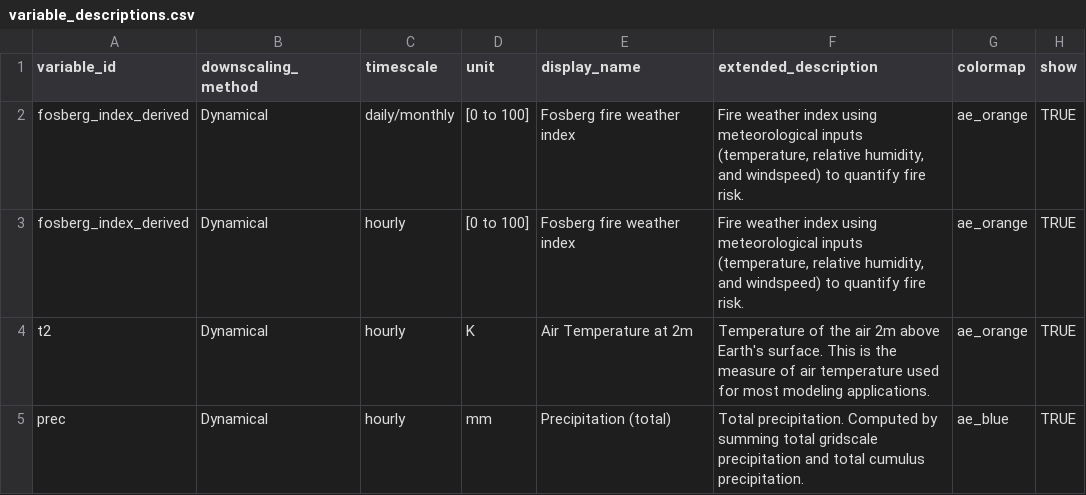
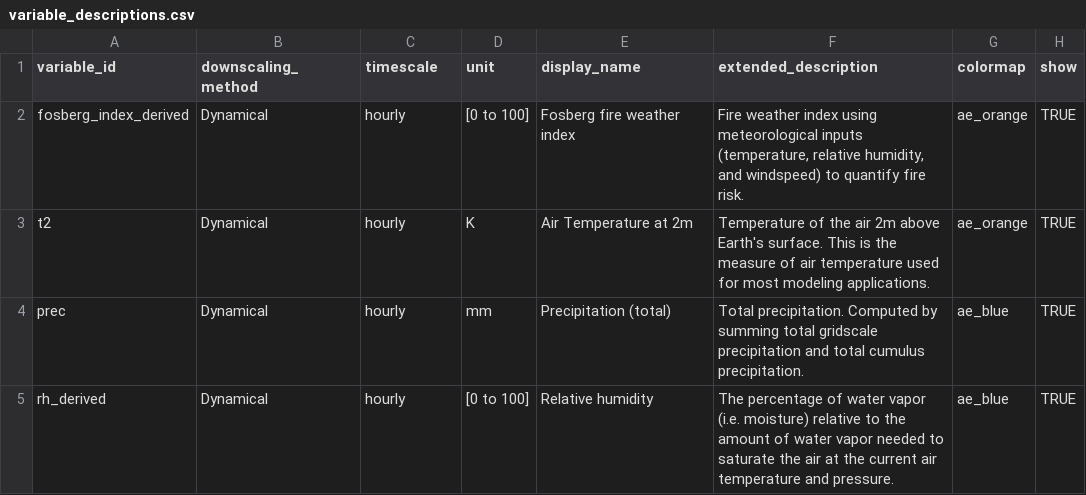
Before and after one commit to cal-adapt/climakitae, a CSV file: climakitae/data/variable_descriptions.csv, drawn as a sheet; only a part is shown; the shorter side is filled out with more unchanged rows.

Commit message:
limit to just hourly

```diff
--- a/climakitae/data/variable_descriptions.csv
+++ b/climakitae/data/variable_descriptions.csv
@@ -1,3 +1,2 @@
 variable_id,downscaling_method,timescale,unit,display_name,extended_description,colormap,show
-fosberg_index_derived,Dynamical,daily/monthly,[0 to 100],Fosberg fire weather index,"Fire weather index using meteorological inputs (temperature, relative humidity, and windspeed) to quantify fire risk.",ae_orange,TRUE
 fosberg_index_derived,Dynamical,hourly,[0 to 100],Fosberg fire weather index,"Fire weather index using meteorological inputs (temperature, relative humidity, and windspeed) to quantify fire risk.",ae_orange,TRUE
```
